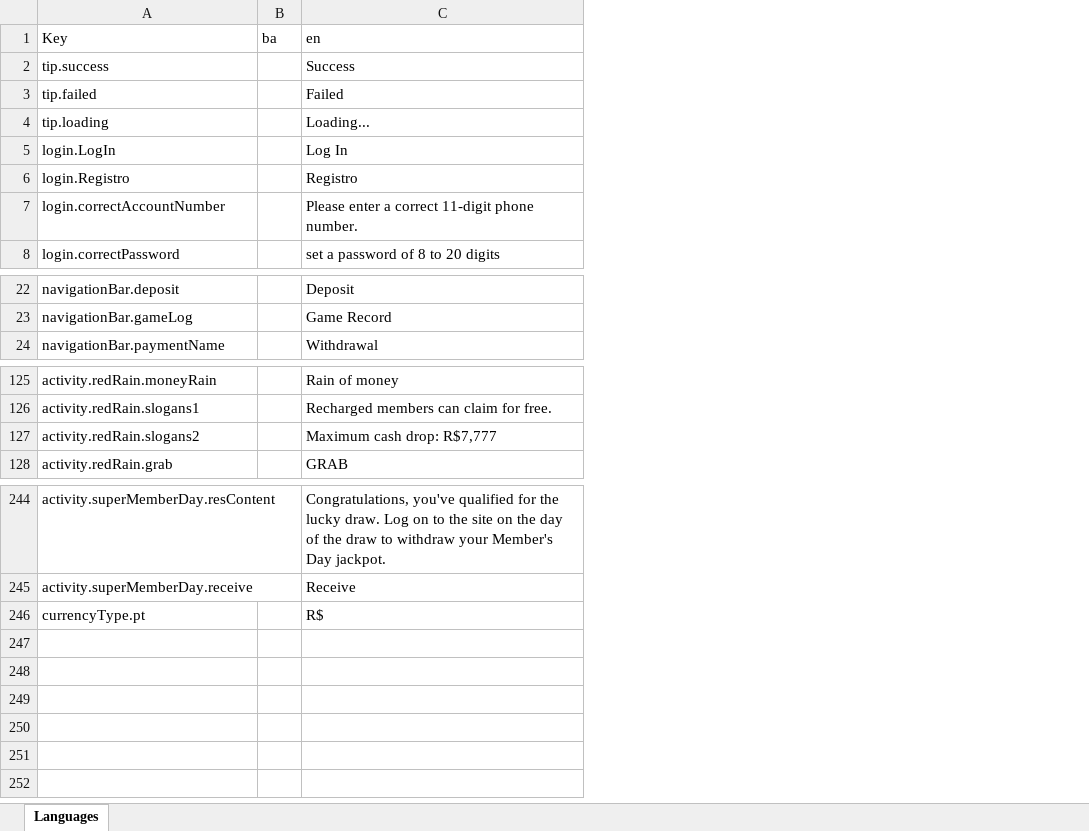
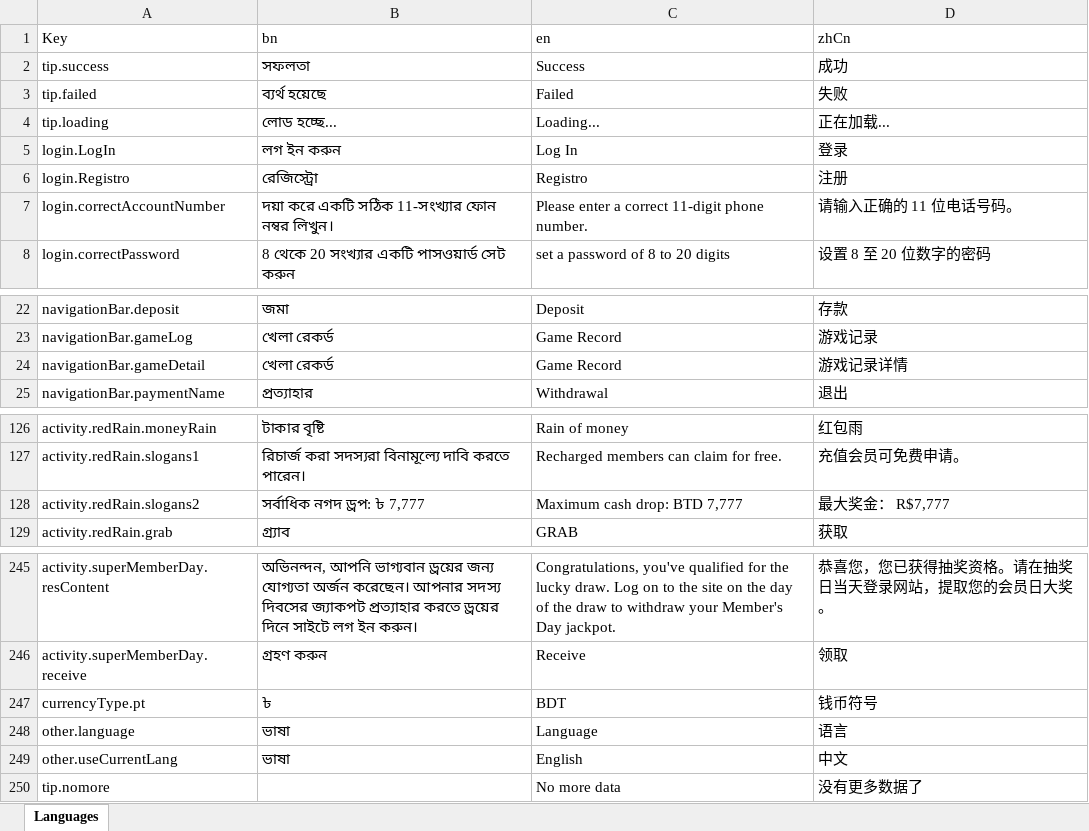
Before and after one commit to applestven/i18n_tool, an Excel workbook: Language_Merge.xlsx, sheet Languages, drawn as a sheet; only a part is shown, gaps mark what is left out; values as stored, in another font and other column widths than the file's, no borders; removed rows and columns are numbered as before the commit, all else as after; the diff names each change by its address in the sheet, - before the commit and + after, or states it on an @@ line.

```diff
--- a/Language_Merge.xlsx (sheet Languages)
+++ b/Language_Merge.xlsx (sheet Languages)
-column B (ba), empty
+column B (bn), rows 2-8: সফলতা | ব্যর্থ হয়েছে | লোড হচ্ছে... | লগ ইন করুন | রেজিস্ট্রো | দয়া করে একটি সঠিক 11-সংখ্যার ফোন নম্বর লিখুন। | 8 থেকে 20 সংখ্যার একটি পাসওয়ার্ড সেট করুন; rows 22-23: জমা | খেলা রেকর্ড; row 25: প্রত্যাহার; rows 126-129: টাকার বৃষ্টি | রিচার্জ করা সদস্যরা বিনামূল্যে দাবি করতে পারেন। | সর্বাধিক নগদ ড্রপ: ৳ 7,777 | গ্র্যাব; rows 245-247: অভিনন্দন, আপনি ভাগ্যবান ড্রয়ের জন্য যোগ্যতা অর্জন করেছেন। আপনার সদস্য দিবসের জ্যাকপট প্রত্যাহার করতে ড্রয়ের দিনে সাইটে লগ ইন করুন। | গ্রহণ করুন | ৳
+column D (zhCn), rows 2-8: 成功 | 失败 | 正在加载... | 登录 | 注册 | 请输入正确的 11 位电话号码。 | 设置 8 至 20 位数字的密码; rows 22-23: 存款 | 游戏记录; row 25: 退出; rows 126-129: 红包雨 | 充值会员可免费申请。 | 最大奖金： R$7,777 | 获取; rows 245-247: 恭喜您，您已获得抽奖资格。请在抽奖日当天登录网站，提取您的会员日大奖。 | 领取 | 钱币符号
+row 24: navigationBar.gameDetail | খেলা রেকর্ড | Game Record | 游戏记录详情
-C128 (en): Maximum cash drop: R$7,777
+C128 (en): Maximum cash drop: BTD 7,777
-C247 (en): R$
+C247 (en): BDT
+row 248: other.language | ভাষা | Language | 语言
+row 249: other.useCurrentLang | ভাষা | English | 中文
+row 250: tip.nomore |  | No more data | 没有更多数据了
```
Also changed, not shown: 5 other files.
